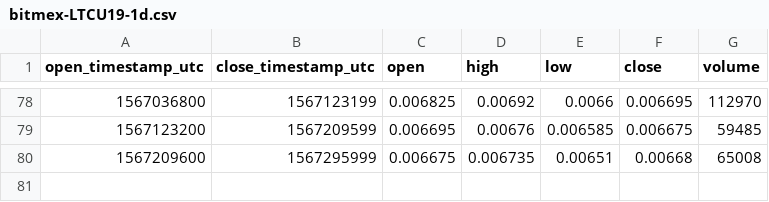
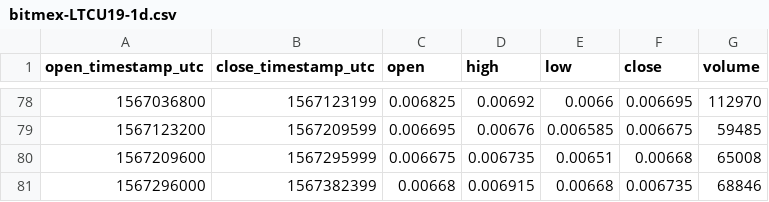
Before and after one commit to cryptobigbro/bitmex-LTCU19, a CSV file: bitmex-LTCU19-1d.csv, drawn as a sheet; only a part is shown, gaps mark what is left out.

```diff
--- a/bitmex-LTCU19-1d.csv
+++ b/bitmex-LTCU19-1d.csv
@@ -80 +80,2 @@ open_timestamp_utc,close_timestamp_utc,open,high,low,close,volume
 1567209600,1567295999,0.006675,0.006735,0.00651,0.00668,65008
+1567296000,1567382399,0.00668,0.006915,0.00668,0.006735,68846
```
Also changed, not shown: bitmex-LTCU19-1h.csv.
